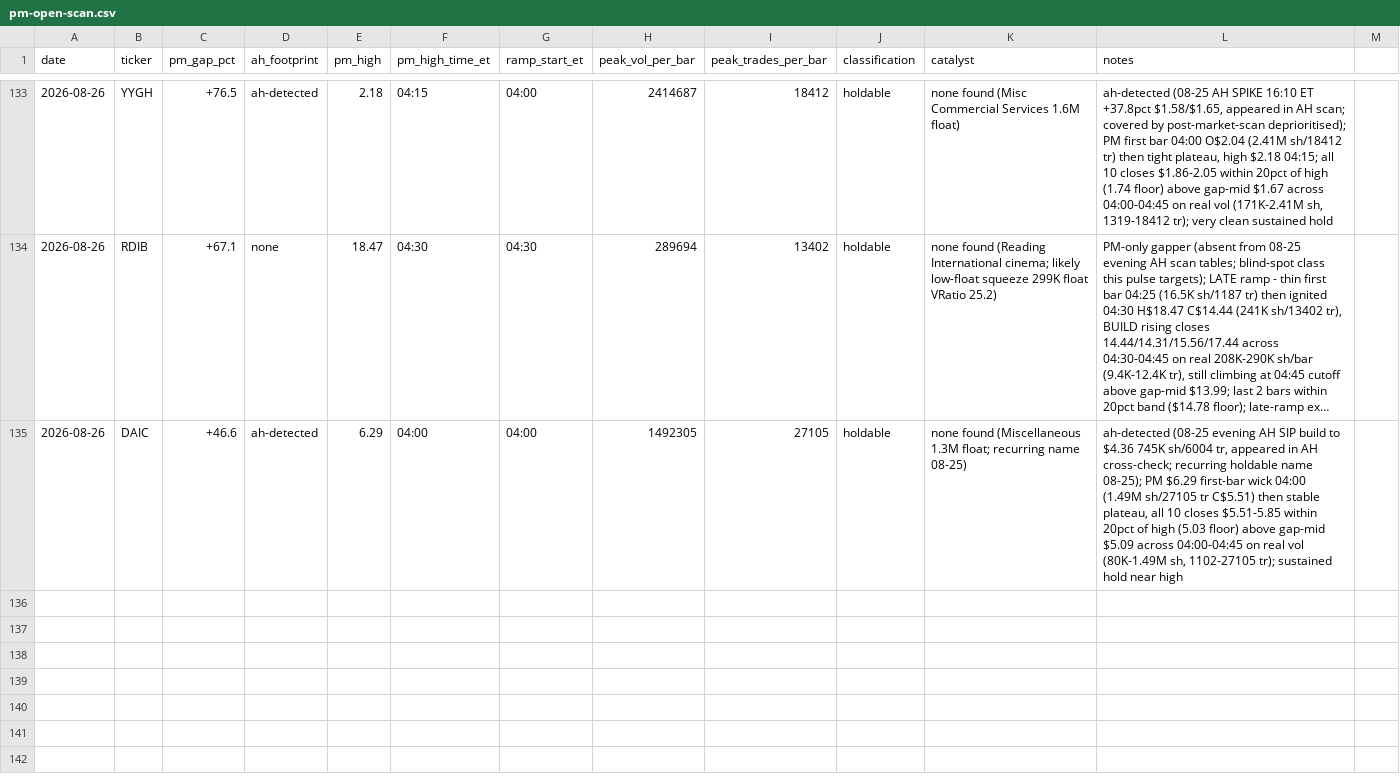
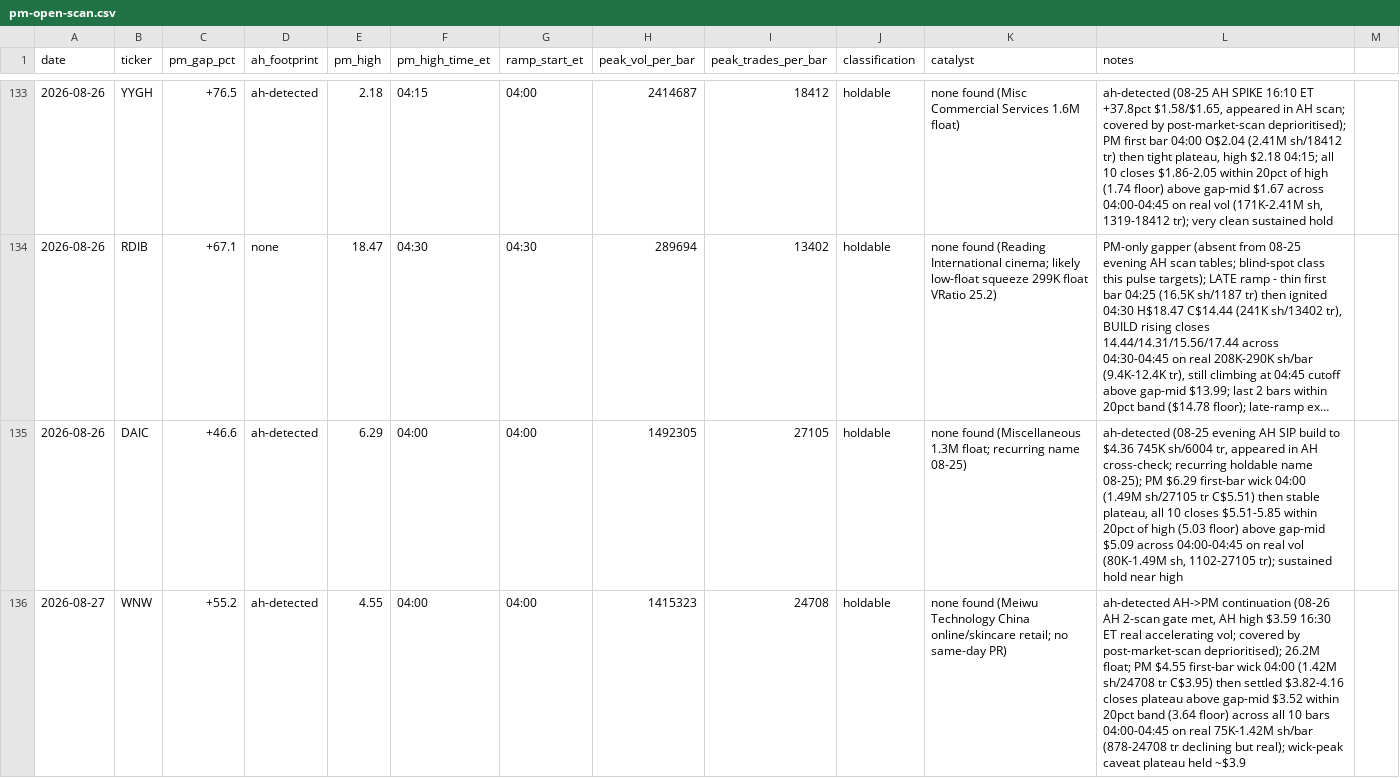
Before and after one commit to juanibiapina/trading, a CSV file: log/pm-open-scan.csv, drawn as a sheet; only a part is shown, gaps mark what is left out; long unchanged cells end in …; the diff covers the shown part only; the diff names each change by its address in the sheet, - before the commit and + after, or states it on an @@ line.

Commit message:
pm-open scan 2026-08-27: 3 gappers logged

```diff
--- a/log/pm-open-scan.csv
+++ b/log/pm-open-scan.csv
+row 136: 2026-08-27 | WNW | +55.2 | ah-detected | 4.55 | 04:00 | 04:00 | 1415323 | 24708 | holdable | none found (Meiwu Technology China online/skincare retail; no same-day PR) | ah-detected AH->PM continuation (08-26 AH 2-scan gate met, AH high $3.59 16:30 ET real accelerating vol; covered by post-market-scan deprioritised); 26.2M float; PM $4.55 first-bar wick 04:00 (1.42M sh/24708 tr C$3.95) then settled $3.82-4.16 closes plateau above gap-mid $3.52 within 20pct band (3.64 floor) across all 10 bars 04:00-04:45 on real 75K-1.42M sh/bar (878-24708 tr declining but real); wick-peak caveat plateau held ~$3.9
```
Also changed, not shown: 2 added rows elsewhere in this file.
